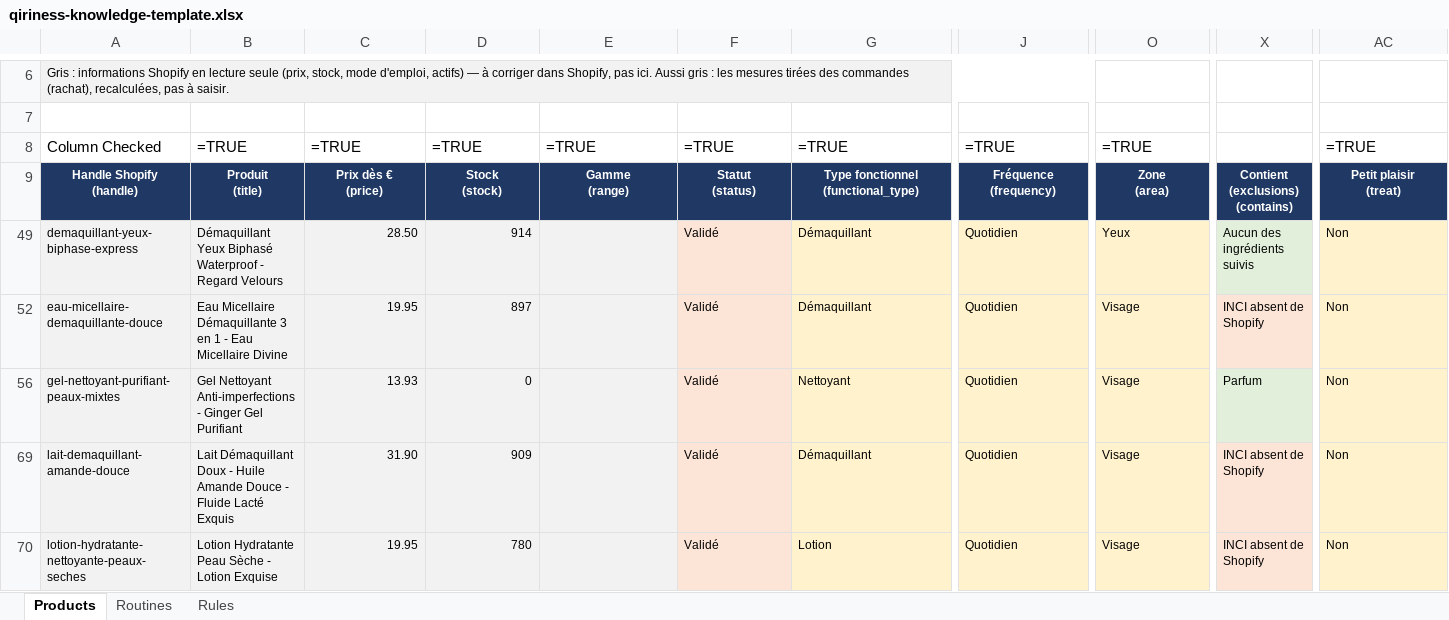
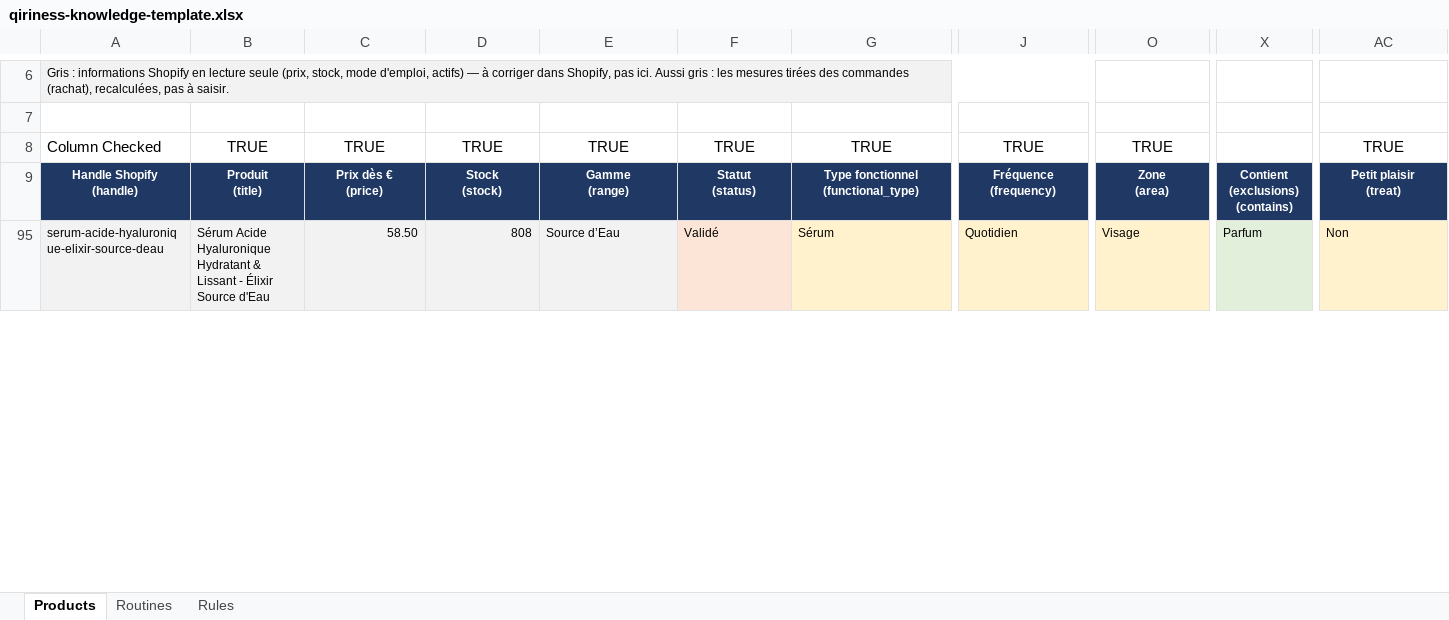
Before and after one commit to Qiriness/Qiriness-AP, an Excel workbook: data/advisor/qiriness-knowledge-template.xlsx, sheet Products, drawn as a sheet; only a part is shown, gaps mark what is left out; values as stored, in another font and other column widths than the file's, no borders; formulas without a stored value are shown as written; removed rows and columns are numbered as before the commit, all else as after; rows hold the shown columns only; the diff covers the shown part only; the diff names each change by its address in the sheet, - before the commit and + after, or states it on an @@ line.

```diff
--- a/data/advisor/qiriness-knowledge-template.xlsx (sheet Products)
+++ b/data/advisor/qiriness-knowledge-template.xlsx (sheet Products)
-B8: =TRUE
+B8: TRUE
-B8:G8 alignment: left
+B8:G8 alignment: center
-C8: =TRUE
+C8: TRUE
-D8: =TRUE
+D8: TRUE
-E8: =TRUE
+E8: TRUE
-F8: =TRUE
+F8: TRUE
-G8: =TRUE
+G8: TRUE
-J8: =TRUE
+J8: TRUE
-J8 alignment: left
+J8 alignment: center
-O8: =TRUE
+O8: TRUE
-O8 alignment: left
+O8 alignment: center
-AC8: =TRUE
+AC8: TRUE
-AC8 alignment: left
+AC8 alignment: center
@@ row 49 hidden: demaquillant-yeux-biphase-express | Démaquillant Yeux Biphasé Waterproof - Regard Velours | 28.50 | 914 |  | Validé | Démaquillant | Quotidien | Yeux | Aucun des ingrédients suivis | Non @@
@@ row 52 hidden: eau-micellaire-demaquillante-douce | Eau Micellaire Démaquillante 3 en 1 - Eau Micellaire Divine | 19.95 | 897 |  | Validé | Démaquillant | Quotidien | Visage | INCI absent de Shopify | Non @@
@@ row 56 hidden: gel-nettoyant-purifiant-peaux-mixtes | Gel Nettoyant Anti-imperfections - Ginger Gel Purifiant | 13.93 | 0 |  | Validé | Nettoyant | Quotidien | Visage | Parfum | Non @@
@@ row 69 hidden: lait-demaquillant-amande-douce | Lait Démaquillant Doux - Huile Amande Douce - Fluide Lacté Exquis | 31.90 | 909 |  | Validé | Démaquillant | Quotidien | Visage | INCI absent de Shopify | Non @@
-A95: lotion-hydratante-nettoyante-peaux-seches
+A95: serum-acide-hyaluronique-elixir-source-deau
-B95: Lotion Hydratante Peau Sèche - Lotion Exquise
+B95: Sérum Acide Hyaluronique Hydratant & Lissant - Élixir Source d'Eau
-C95: 19.95
+C95: 58.50
-D95: 780
+D95: 808
-E95: (empty)
+E95: Source d’Eau
-G95: Lotion
+G95: Sérum
-X95: INCI absent de Shopify
+X95: Parfum
-X95 fill: #FCE4D6
+X95 fill: #E2EFDA
```
Also changed, not shown: 12 hidden or unhidden rows, 11 edited cells and cell formats elsewhere in this sheet, data/advisor/qiriness-advisor-conversation-notes-v2.xlsx, 9 other files.
